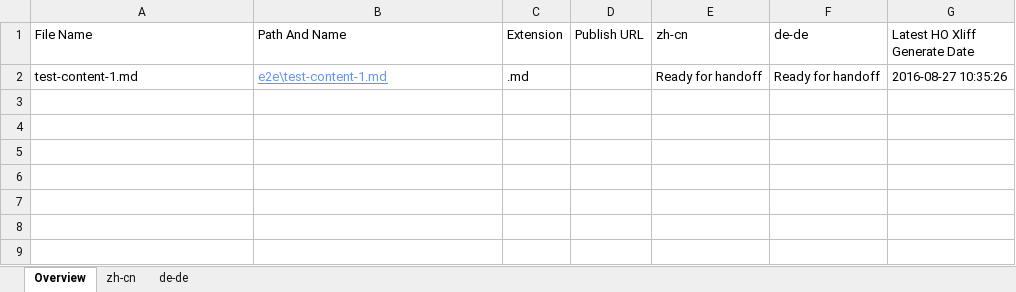
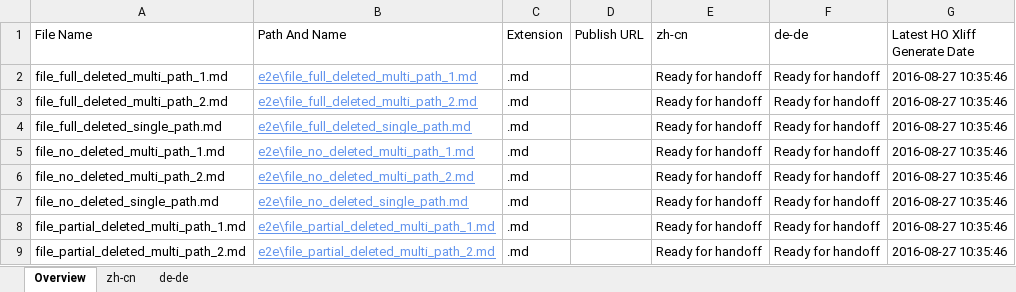
Before and after one commit to OpenLocalizationTestOrg/ol-test0-handback, an Excel workbook: ol-handback/OpenLocalizationTestOrg/ol-test0/ci/localization-status.xlsx, sheet Overview, drawn as a sheet; values as stored, in another font and other column widths than the file's, no borders; table styles not drawn; addresses are those after the commit; the diff names each change by its address in the sheet, - before the commit and + after, or states it on an @@ line.

Commit message:
Generate Report for Handoff

```diff
--- a/ol-handback/OpenLocalizationTestOrg/ol-test0/ci/localization-status.xlsx (sheet Overview)
+++ b/ol-handback/OpenLocalizationTestOrg/ol-test0/ci/localization-status.xlsx (sheet Overview)
+row 2: file_full_deleted_multi_path_1.md | e2e\file_full_deleted_multi_path_1.md | .md |  | Ready for handoff | Ready for handoff | 2016-08-27 10:35:46
+row 3: file_full_deleted_multi_path_2.md | e2e\file_full_deleted_multi_path_2.md | .md |  | Ready for handoff | Ready for handoff | 2016-08-27 10:35:46
+row 4: file_full_deleted_single_path.md | e2e\file_full_deleted_single_path.md | .md |  | Ready for handoff | Ready for handoff | 2016-08-27 10:35:46
+row 5: file_no_deleted_multi_path_1.md | e2e\file_no_deleted_multi_path_1.md | .md |  | Ready for handoff | Ready for handoff | 2016-08-27 10:35:46
+row 6: file_no_deleted_multi_path_2.md | e2e\file_no_deleted_multi_path_2.md | .md |  | Ready for handoff | Ready for handoff | 2016-08-27 10:35:46
-A7 (File Name): test-content-1.md
+A7 (File Name): file_no_deleted_single_path.md
-B7 (Path And Name): e2e\test-content-1.md
+B7 (Path And Name): e2e\file_no_deleted_single_path.md
-G7 (Latest HO Xliff Generate Date): 2016-08-27 10:35:26
+G7 (Latest HO Xliff Generate Date): 2016-08-27 10:35:46
+row 8: file_partial_deleted_multi_path_1.md | e2e\file_partial_deleted_multi_path_1.md | .md |  | Ready for handoff | Ready for handoff | 2016-08-27 10:35:46
+row 9: file_partial_deleted_multi_path_2.md | e2e\file_partial_deleted_multi_path_2.md | .md |  | Ready for handoff | Ready for handoff | 2016-08-27 10:35:46
```
Also changed, not shown: sheet zh-cn, sheet de-de.
